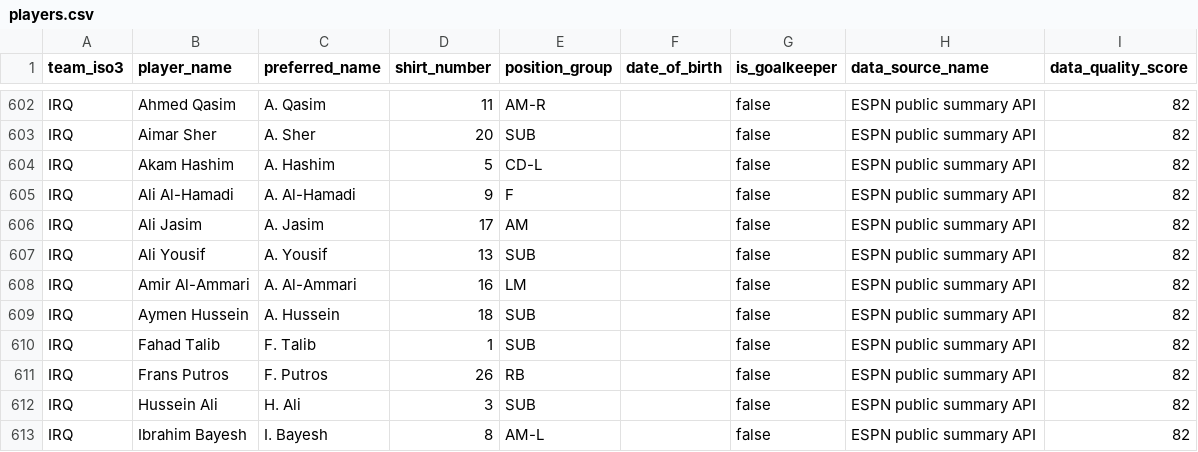
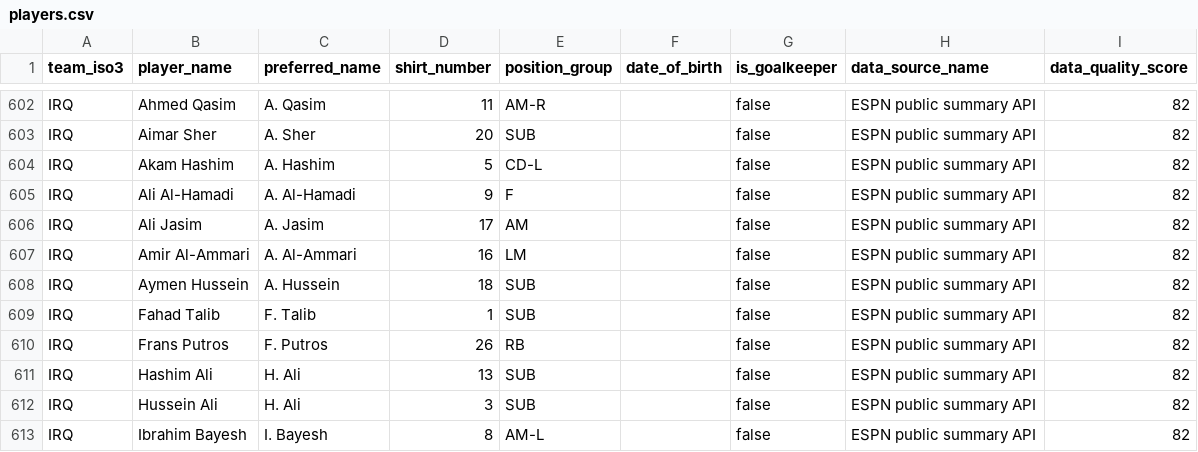
Before and after one commit to sgoersdorf-design/the-weather-cup-2026, a CSV file: data/players.csv, drawn as a sheet; only a part is shown, gaps mark what is left out; removed rows and columns are numbered as before the commit, all else as after; the diff names each change by its address in the sheet, - before the commit and + after, or states it on an @@ line.

```diff
--- a/data/players.csv
+++ b/data/players.csv
-row 607: IRQ | Ali Yousif | A. Yousif | 13 | SUB |  | false | ESPN public summary API | 82
+row 611: IRQ | Hashim Ali | H. Ali | 13 | SUB |  | false | ESPN public summary API | 82
```
Also changed, not shown: data/match_events.csv, data/match_player_appearances.csv, 3 other files.
